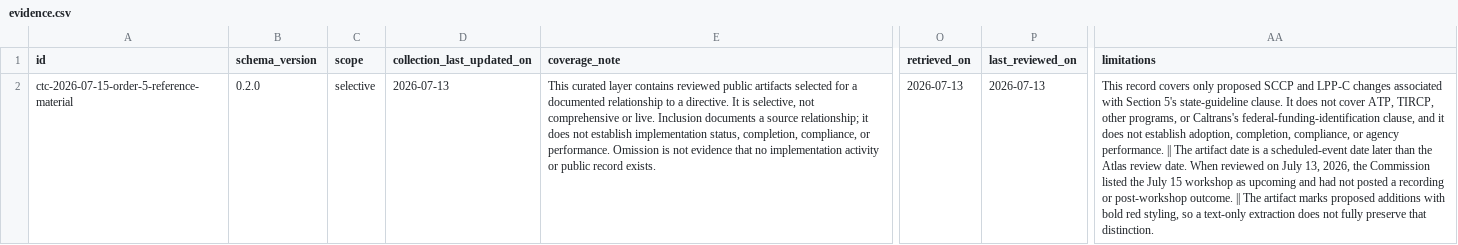
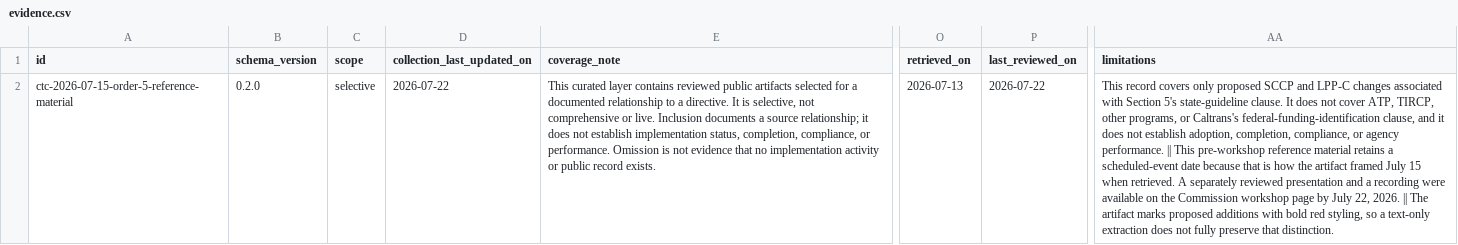
Before and after one commit to ChelseaKR/transit-delivery-atlas, a CSV file: public/data/evidence.csv, drawn as a sheet; only a part is shown, gaps mark what is left out; the diff covers the shown part only; the diff names each change by its address in the sheet, - before the commit and + after, or states it on an @@ line.

```diff
--- a/public/data/evidence.csv
+++ b/public/data/evidence.csv
-D2 (collection_last_updated_on): 2026-07-13
+D2 (collection_last_updated_on): 2026-07-22
-P2 (last_reviewed_on): 2026-07-13
+P2 (last_reviewed_on): 2026-07-22
-AA2 (limitations): …performance. || The artifact date is a scheduled-event date later than the Atlas review date. When reviewed on July 13, 2026, the Commission listed the July 15 workshop as upcoming and had not posted a recording or post-workshop outcome. || The…
+AA2 (limitations): …performance. || This pre-workshop reference material retains a scheduled-event date because that is how the artifact framed July 15 when retrieved. A separately reviewed presentation and a recording were available on the Commission workshop page by July 22, 2026. || The…
```
Also changed, not shown: 1 added row elsewhere in this file, 8 other files.
